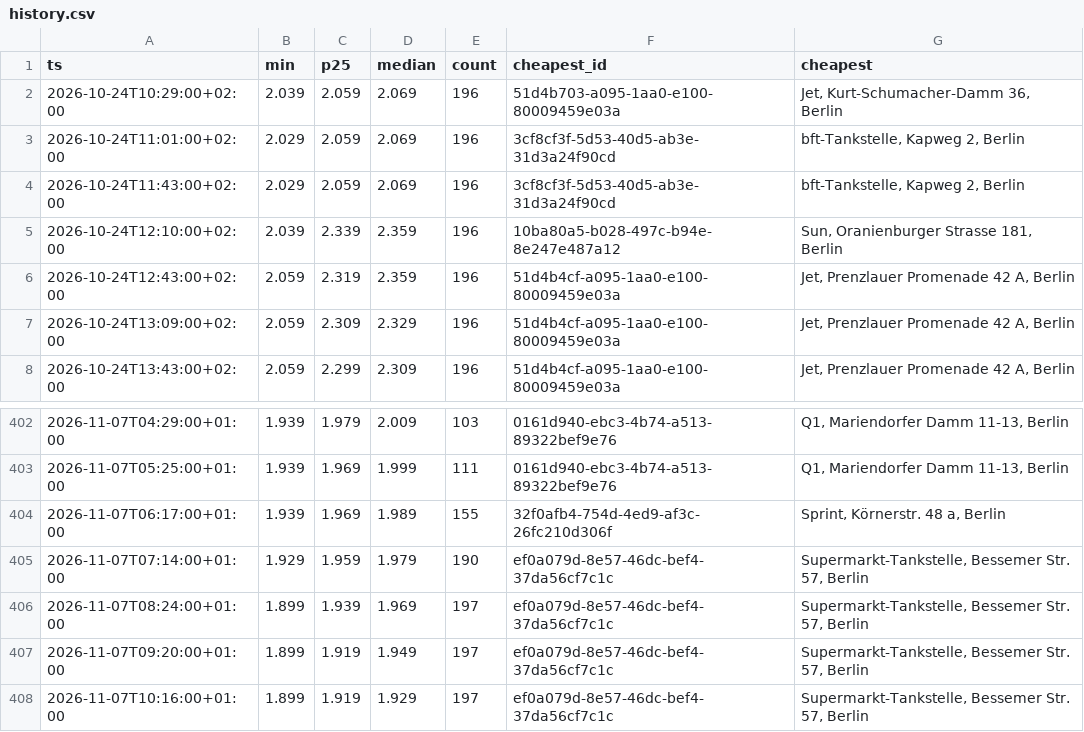
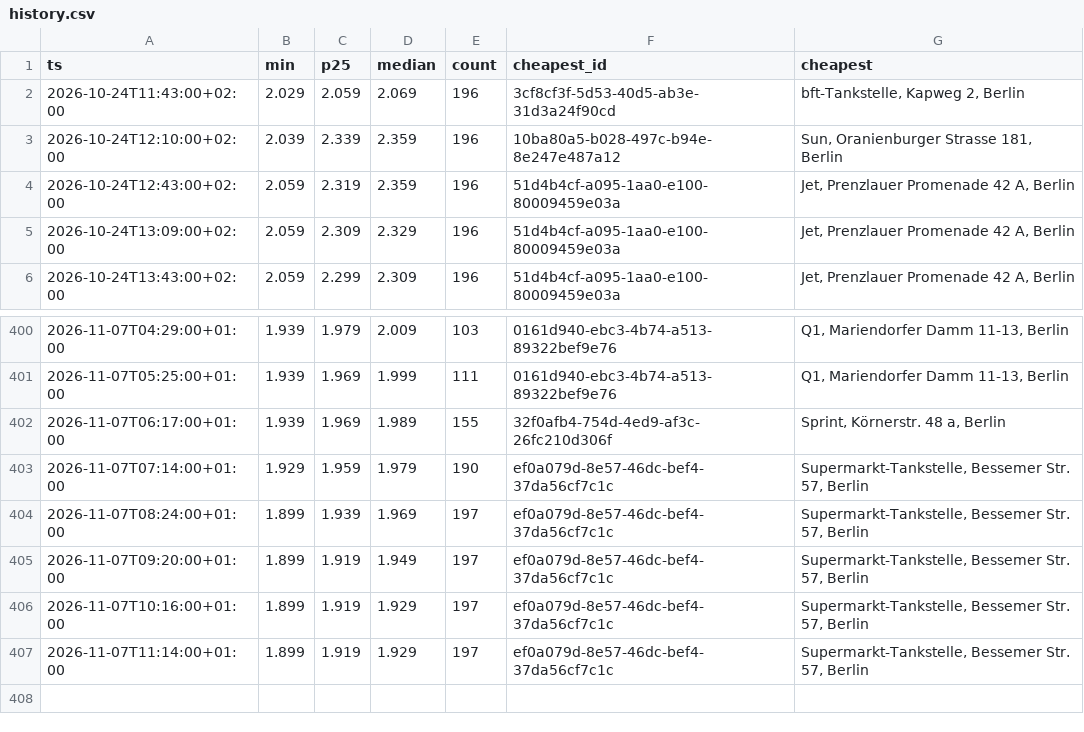
Before and after one commit to robin300992/spritpreis, a CSV file: docs/data/history.csv, drawn as a sheet; only a part is shown, gaps mark what is left out.

```diff
--- a/docs/data/history.csv
+++ b/docs/data/history.csv
@@ -1,4 +1,2 @@
 ts,min,p25,median,count,cheapest_id,cheapest
-2026-10-24T10:29:00+02:00,2.039,2.059,2.069,196,51d4b703-a095-1aa0-e100-80009459e03a,"Jet, Kurt-Schumacher-Damm 36, Berlin"
-2026-10-24T11:01:00+02:00,2.029,2.059,2.069,196,3cf8cf3f-5d53-40d5-ab3e-31d3a24f90cd,"bft-Tankstelle, Kapweg 2, Berlin"
 2026-10-24T11:43:00+02:00,2.029,2.059,2.069,196,3cf8cf3f-5d53-40d5-ab3e-31d3a24f90cd,"bft-Tankstelle, Kapweg 2, Berlin"
@@ -408 +406,2 @@ ts,min,p25,median,count,cheapest_id,cheapest
 2026-11-07T10:16:00+01:00,1.899,1.919,1.929,197,ef0a079d-8e57-46dc-bef4-37da56cf7c1c,"Supermarkt-Tankstelle, Bessemer Str. 57, Berlin"
+2026-11-07T11:14:00+01:00,1.899,1.919,1.929,197,ef0a079d-8e57-46dc-bef4-37da56cf7c1c,"Supermarkt-Tankstelle, Bessemer Str. 57, Berlin"
```
Also changed, not shown: 2 other files.
